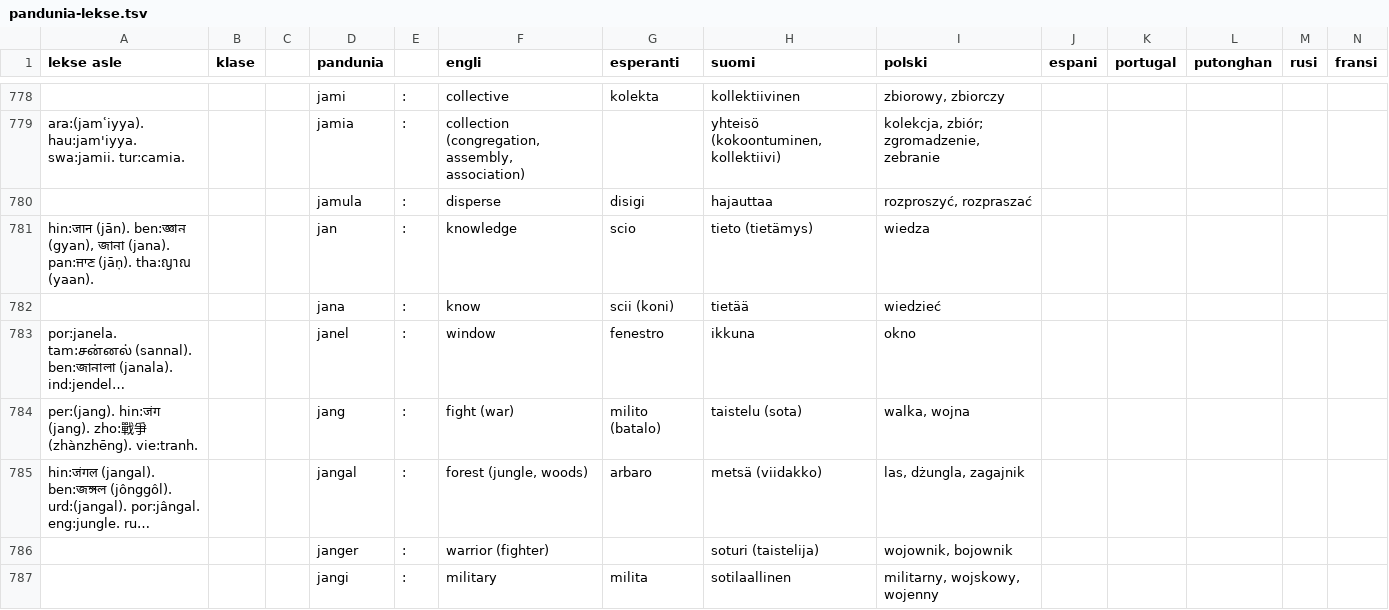
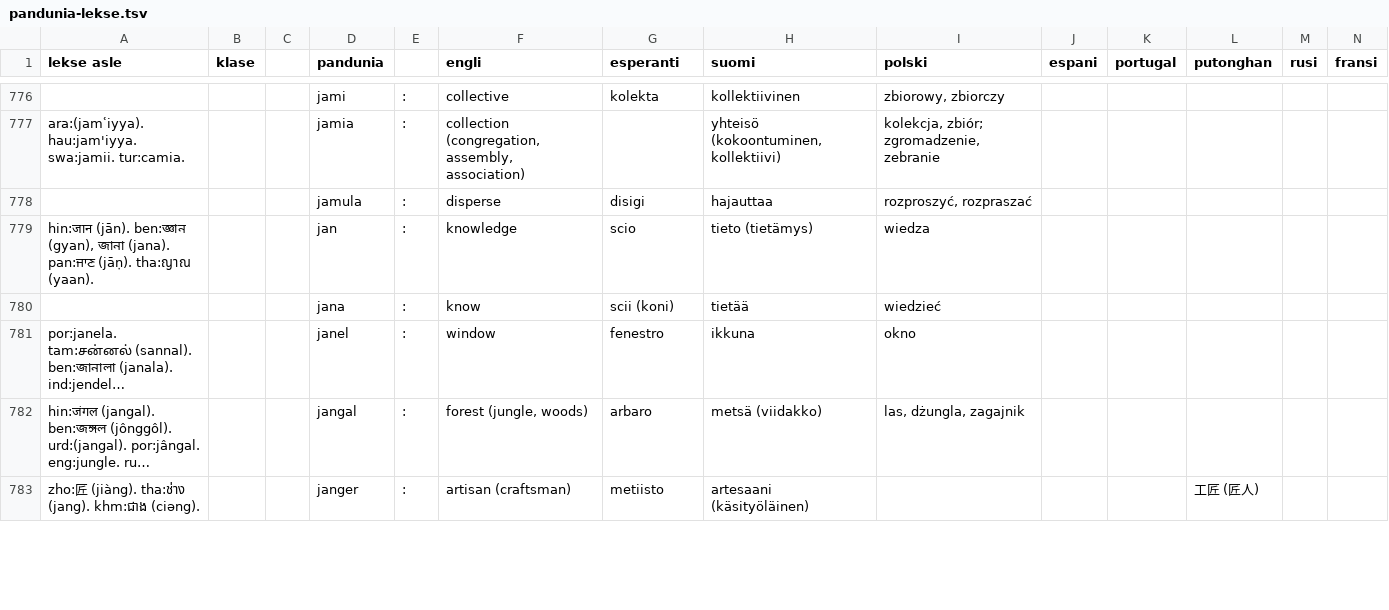
Before and after one commit to barumau/pandunia, a TSV file: pandunia-lekse.tsv, drawn as a sheet; only a part is shown, gaps mark what is left out; long unchanged cells end in …; removed rows and columns are numbered as before the commit, all else as after; the diff covers the shown part only; the diff names each change by its address in the sheet, - before the commit and + after, or states it on an @@ line.

```diff
--- a/pandunia-lekse.tsv
+++ b/pandunia-lekse.tsv
-row 784: per:(jang). hin:जंग (jang). zho:戰爭 (zhànzhēng). vie:tranh. |  |  | jang | : | fight (war) | milito (batalo) | taistelu (sota) | walka, wojna
-row 786:  |  |  | janger | : | warrior (fighter) |  | soturi (taistelija) | wojownik, bojownik
-row 787:  |  |  | jangi | : | military | milita | sotilaallinen | militarny, wojskowy, wojenny
+row 783: zho:匠 (jiàng). tha:ช่าง (jang). khm:ជាង (ciəng). |  |  | janger | : | artisan (craftsman) | metiisto | artesaani (käsityöläinen) |  |  |  | 工匠 (匠人)
```
Also changed, not shown: 15 added rows, 7 removed rows and 7 edited cells elsewhere in this file, 18 other files.
